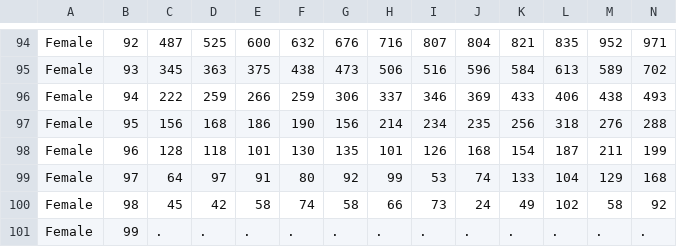
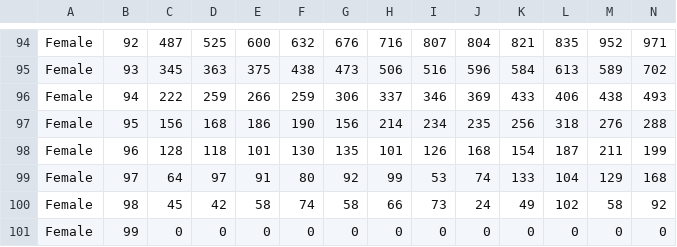
Before and after one commit to virtualsociety/simulation, a CSV file: doc/data/ages_female.csv, drawn as a sheet; only a part is shown, gaps mark what is left out; the diff covers the shown part only; the diff names each change by its address in the sheet, - before the commit and + after, or states it on an @@ line.

```diff
--- a/doc/data/ages_female.csv
+++ b/doc/data/ages_female.csv
-C101: .
+C101: 0
-D101: .
+D101: 0
-E101: .
+E101: 0
-F101: .
+F101: 0
-G101: .
+G101: 0
-H101: .
+H101: 0
-I101: .
+I101: 0
-J101: .
+J101: 0
-K101: .
+K101: 0
-L101: .
+L101: 0
-M101: .
+M101: 0
-N101: .
+N101: 0
```
Also changed, not shown: 33 edited cells elsewhere in this file, doc/data/ages_male.csv, 1 other file.
